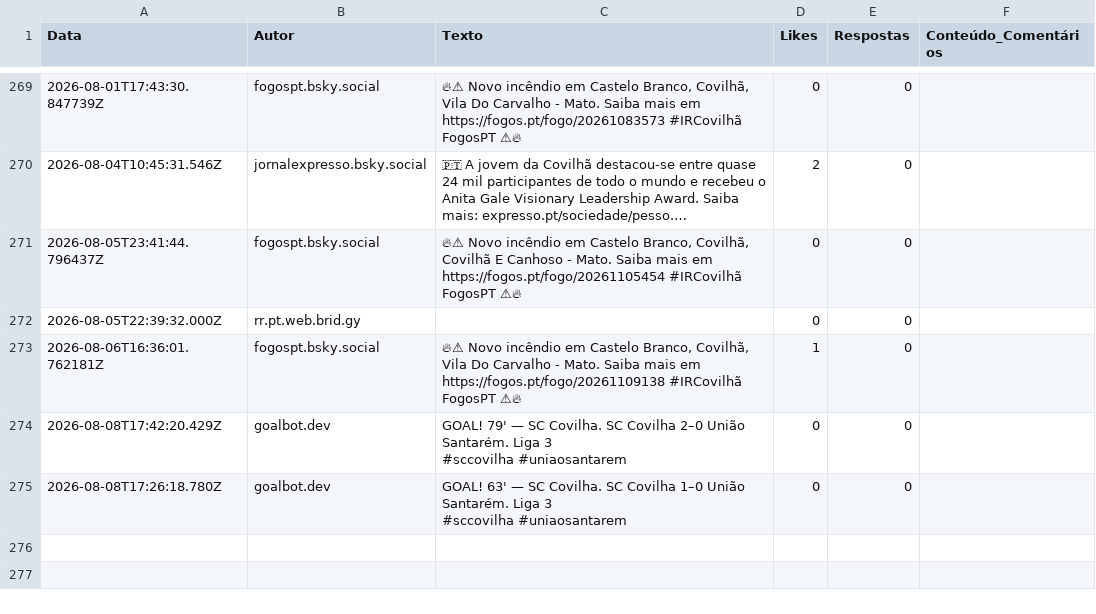
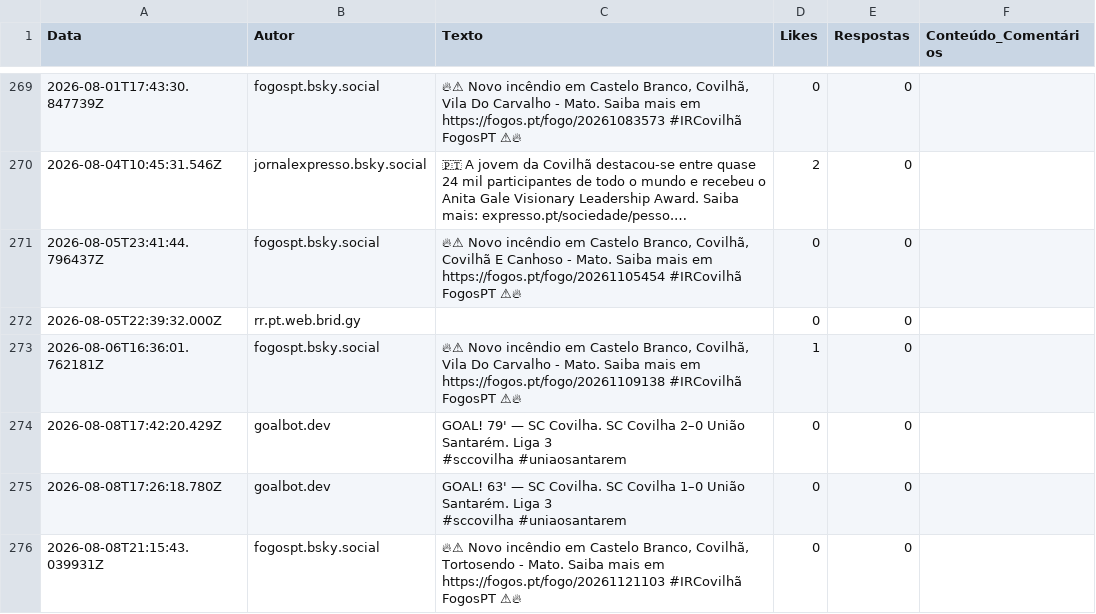
Before and after one commit to carolinarraposo/extracao-dados-covilha, a CSV file: data/raw/bluesky_posts.csv, drawn as a sheet; only a part is shown, gaps mark what is left out; long unchanged cells end in …; the diff names each change by its address in the sheet, - before the commit and + after, or states it on an @@ line.

```diff
--- a/data/raw/bluesky_posts.csv
+++ b/data/raw/bluesky_posts.csv
+row 276: 2026-08-08T21:15:43.039931Z | fogospt.bsky.social | 🔥⚠ Novo incêndio em Castelo Branco, Covilhã, Tortosendo - Mato. Saiba mais em https://fogos.pt/fogo/20261121103 #IRCovilhã FogosPT ⚠🔥 | 0 | 0
```
Also changed, not shown: 4 other files.
